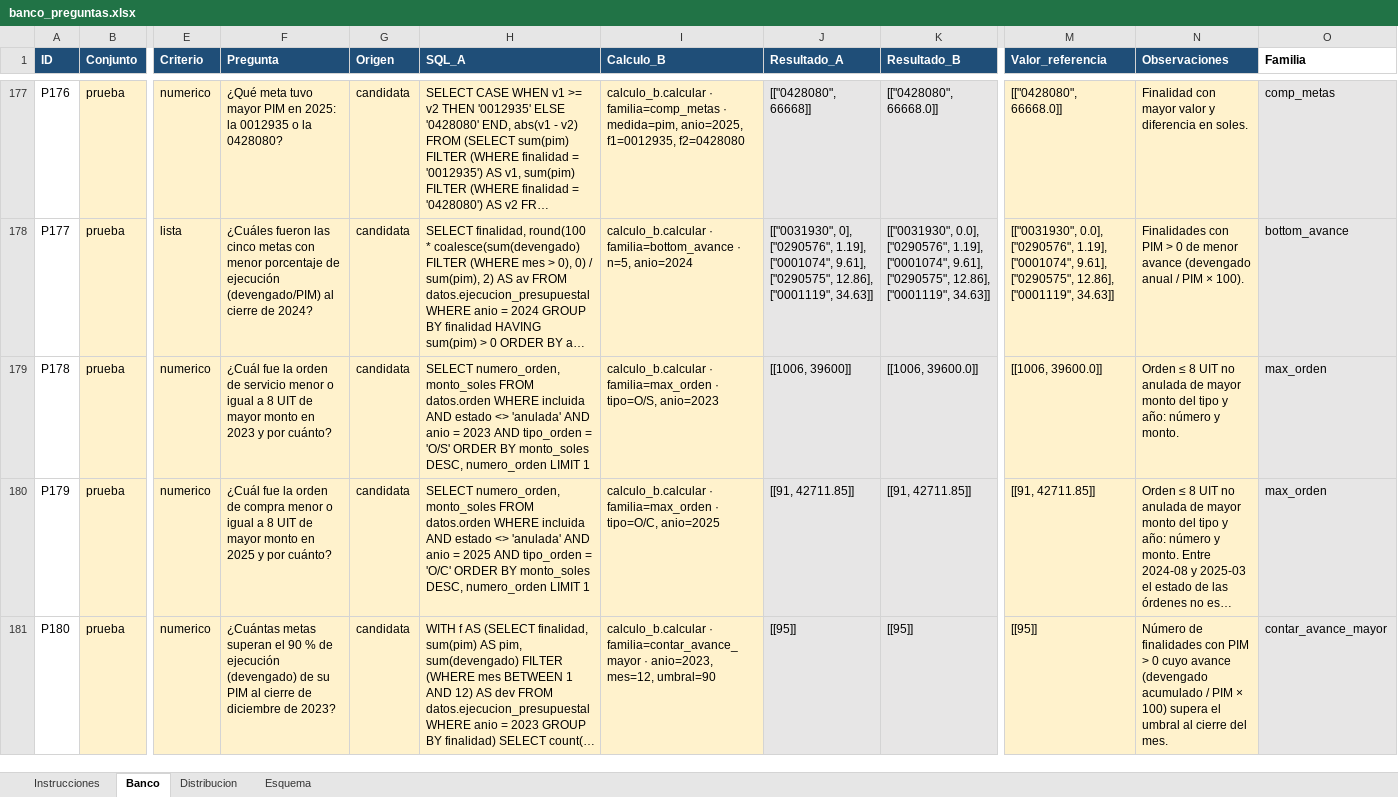
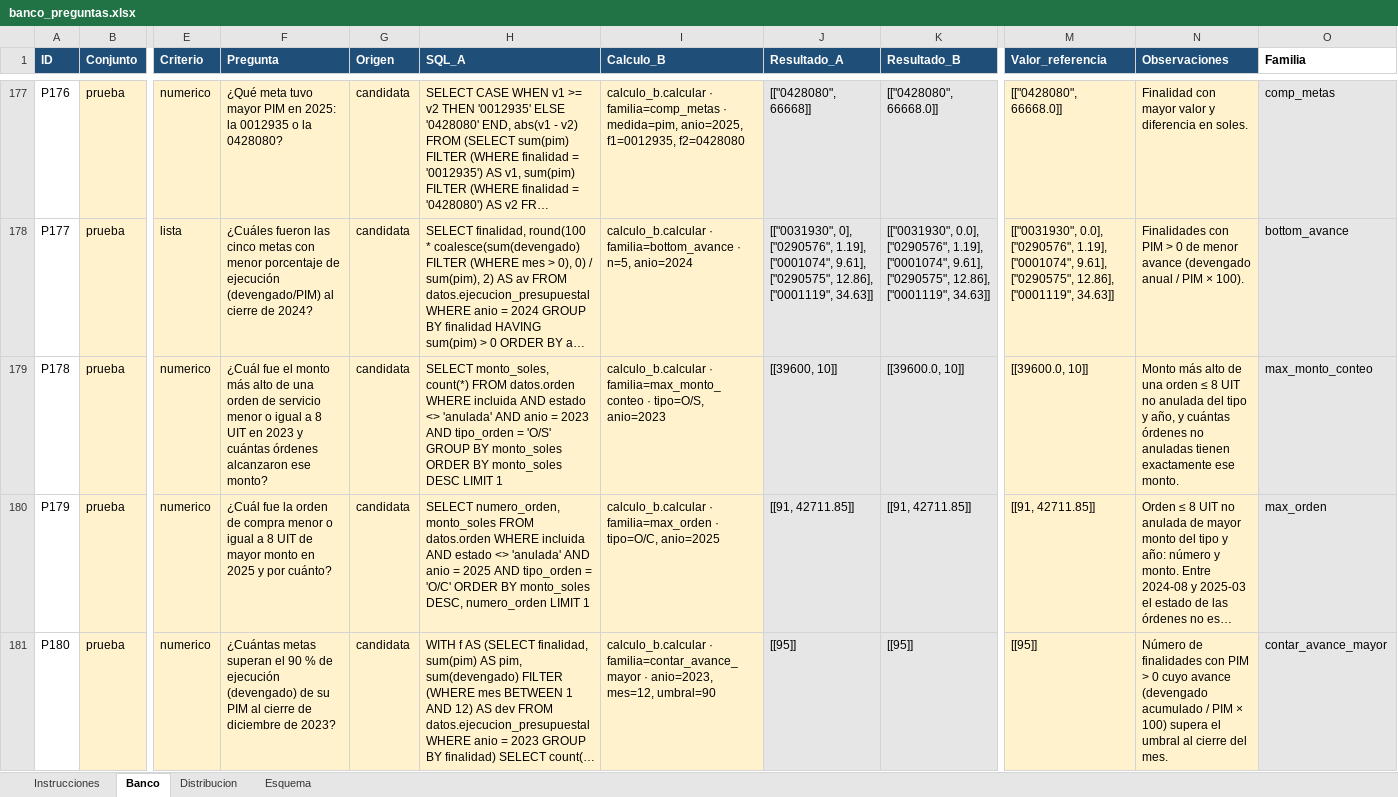
Before and after one commit to PieroCahuanaC/tesis-asistente-conversacional, an Excel workbook: eval/banco/banco_preguntas.xlsx, sheet Banco, drawn as a sheet; only a part is shown, gaps mark what is left out; long unchanged cells end in …; values as stored, in another font and other column widths than the file's, no borders; the diff names each change by its address in the sheet, - before the commit and + after, or states it on an @@ line.

```diff
--- a/eval/banco/banco_preguntas.xlsx (sheet Banco)
+++ b/eval/banco/banco_preguntas.xlsx (sheet Banco)
-F179 (Pregunta): ¿Cuál fue la orden de servicio menor o igual a 8 UIT de mayor monto en 2023 y por cuánto?
+F179 (Pregunta): ¿Cuál fue el monto más alto de una orden de servicio menor o igual a 8 UIT en 2023 y cuántas órdenes alcanzaron ese monto?
-H179 (SQL_A): SELECT numero_orden, monto_soles FROM datos.orden WHERE incluida AND estado <> 'anulada' AND anio = 2023 AND tipo_orden = 'O/S' ORDER BY monto_soles DESC, numero_orden LIMIT 1
+H179 (SQL_A): SELECT monto_soles, count(*) FROM datos.orden WHERE incluida AND estado <> 'anulada' AND anio = 2023 AND tipo_orden = 'O/S' GROUP BY monto_soles ORDER BY monto_soles DESC LIMIT 1
-I179 (Calculo_B): calculo_b.calcular · familia=max_orden · tipo=O/S,…
+I179 (Calculo_B): calculo_b.calcular · familia=max_monto_conteo · tipo=O/S,…
-J179 (Resultado_A): [[1006, 39600]]
+J179 (Resultado_A): [[39600, 10]]
-K179 (Resultado_B): [[1006, 39600.0]]
+K179 (Resultado_B): [[39600.0, 10]]
-M179 (Valor_referencia): [[1006, 39600.0]]
+M179 (Valor_referencia): [[39600.0, 10]]
-N179 (Observaciones): Orden ≤ 8 UIT no anulada de mayor monto del tipo y año: número y monto.
+N179 (Observaciones): Monto más alto de una orden ≤ 8 UIT no anulada del tipo y año, y cuántas órdenes no anuladas tienen exactamente ese monto.
-O179 (Familia): max_orden
+O179 (Familia): max_monto_conteo
```
Also changed, not shown: 4 other files.
